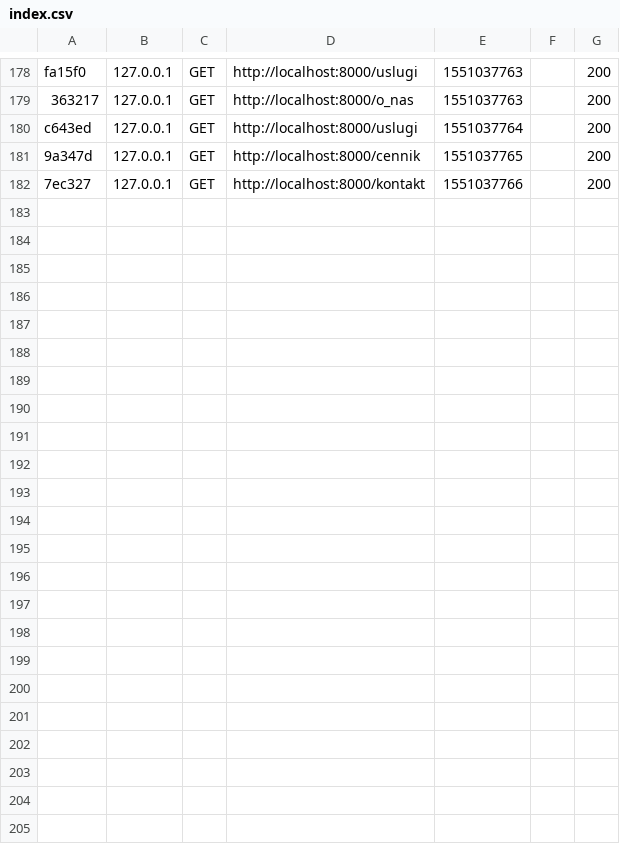
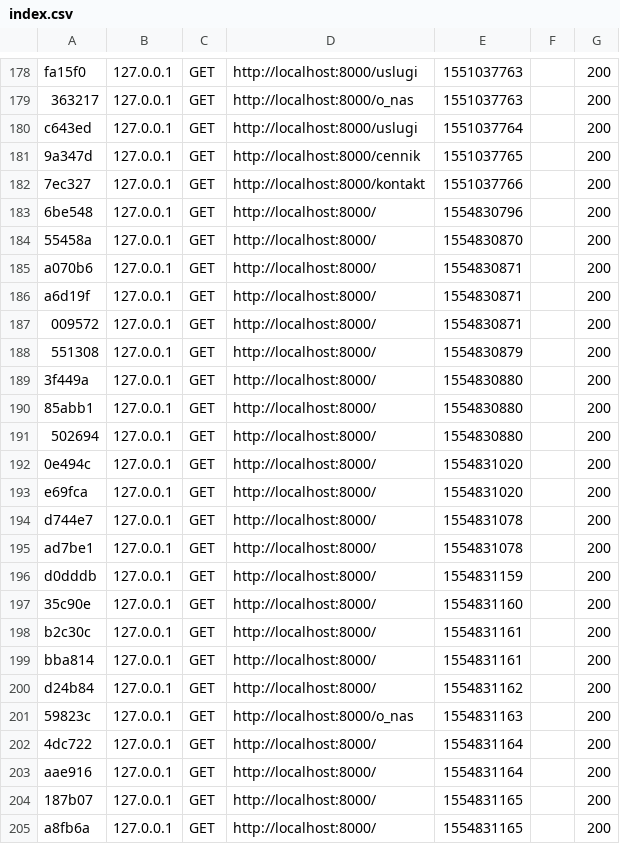
Before and after one commit to formellaalex/AlfaMed, a CSV file: app/cache/dev/profiler/index.csv, drawn as a sheet; only a part is shown, gaps mark what is left out; the diff names each change by its address in the sheet, - before the commit and + after, or states it on an @@ line.

```diff
--- a/app/cache/dev/profiler/index.csv
+++ b/app/cache/dev/profiler/index.csv
+row 183: 6be548 | 127.0.0.1 | GET | http://localhost:8000/ | 1554830796 |  | 200
+row 184: 55458a | 127.0.0.1 | GET | http://localhost:8000/ | 1554830870 |  | 200
+row 185: a070b6 | 127.0.0.1 | GET | http://localhost:8000/ | 1554830871 |  | 200
+row 186: a6d19f | 127.0.0.1 | GET | http://localhost:8000/ | 1554830871 |  | 200
+row 187: 009572 | 127.0.0.1 | GET | http://localhost:8000/ | 1554830871 |  | 200
+row 188: 551308 | 127.0.0.1 | GET | http://localhost:8000/ | 1554830879 |  | 200
+row 189: 3f449a | 127.0.0.1 | GET | http://localhost:8000/ | 1554830880 |  | 200
+row 190: 85abb1 | 127.0.0.1 | GET | http://localhost:8000/ | 1554830880 |  | 200
+row 191: 502694 | 127.0.0.1 | GET | http://localhost:8000/ | 1554830880 |  | 200
+row 192: 0e494c | 127.0.0.1 | GET | http://localhost:8000/ | 1554831020 |  | 200
+row 193: e69fca | 127.0.0.1 | GET | http://localhost:8000/ | 1554831020 |  | 200
+row 194: d744e7 | 127.0.0.1 | GET | http://localhost:8000/ | 1554831078 |  | 200
+row 195: ad7be1 | 127.0.0.1 | GET | http://localhost:8000/ | 1554831078 |  | 200
+row 196: d0dddb | 127.0.0.1 | GET | http://localhost:8000/ | 1554831159 |  | 200
+row 197: 35c90e | 127.0.0.1 | GET | http://localhost:8000/ | 1554831160 |  | 200
+row 198: b2c30c | 127.0.0.1 | GET | http://localhost:8000/ | 1554831161 |  | 200
+row 199: bba814 | 127.0.0.1 | GET | http://localhost:8000/ | 1554831161 |  | 200
+row 200: d24b84 | 127.0.0.1 | GET | http://localhost:8000/ | 1554831162 |  | 200
+row 201: 59823c | 127.0.0.1 | GET | http://localhost:8000/o_nas | 1554831163 |  | 200
+row 202: 4dc722 | 127.0.0.1 | GET | http://localhost:8000/ | 1554831164 |  | 200
+row 203: aae916 | 127.0.0.1 | GET | http://localhost:8000/ | 1554831164 |  | 200
+row 204: 187b07 | 127.0.0.1 | GET | http://localhost:8000/ | 1554831165 |  | 200
+row 205: a8fb6a | 127.0.0.1 | GET | http://localhost:8000/ | 1554831165 |  | 200
```
Also changed, not shown: 7 other files.
